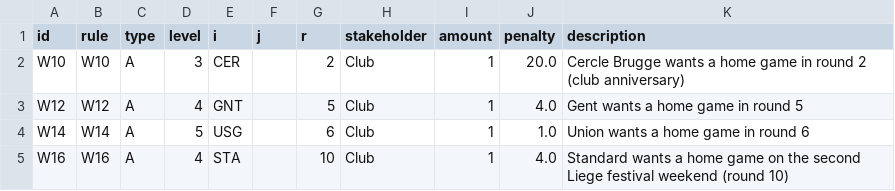
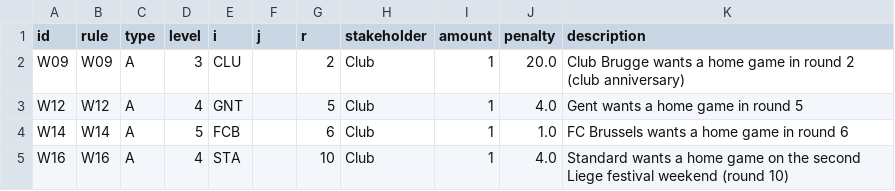
Before and after one commit to nkesericieu2025-arch/Jupyter-League-Fixture-Scheduling-, a CSV file: belgian_league/results/usecase_violations_integrated.csv, drawn as a sheet.

```diff
--- a/belgian_league/results/usecase_violations_integrated.csv
+++ b/belgian_league/results/usecase_violations_integrated.csv
@@ -1,5 +1,5 @@
 id,rule,type,level,i,j,r,stakeholder,amount,penalty,description
-W10,W10,A,3,CER,,2,Club,1,20.0,Cercle Brugge wants a home game in round 2 (club anniversary)
+W09,W09,A,3,CLU,,2,Club,1,20.0,Club Brugge wants a home game in round 2 (club anniversary)
 W12,W12,A,4,GNT,,5,Club,1,4.0,Gent wants a home game in round 5
-W14,W14,A,5,USG,,6,Club,1,1.0,Union wants a home game in round 6
+W14,W14,A,5,FCB,,6,Club,1,1.0,FC Brussels wants a home game in round 6
 W16,W16,A,4,STA,,10,Club,1,4.0,Standard wants a home game on the second Liege festival weekend (round 10)
```
Also changed, not shown: belgian_league/data/teams.csv, belgian_league/data/wishes_usecase.csv, 21 other files.
